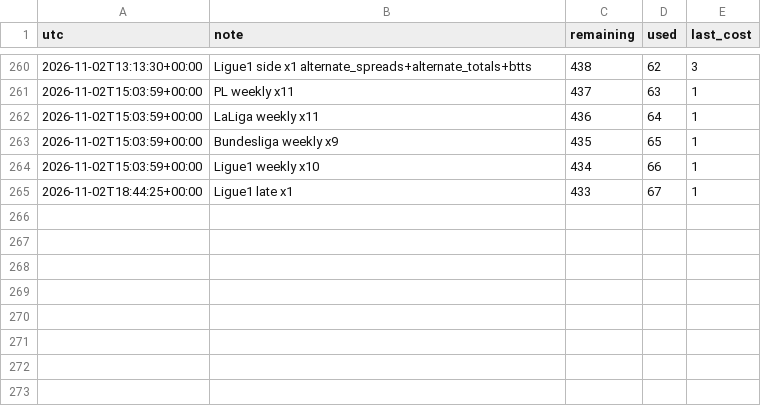
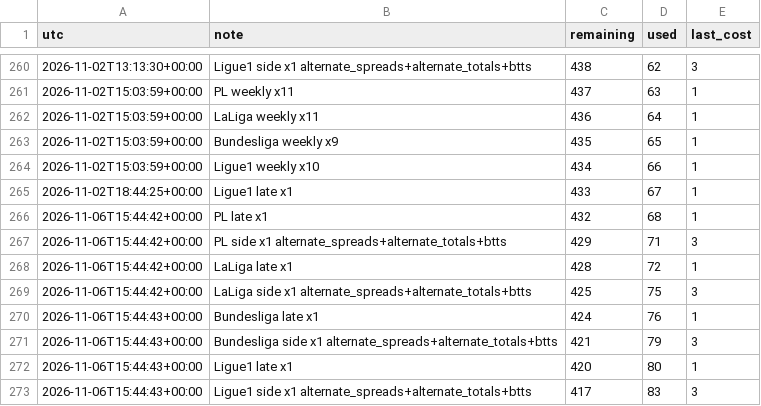
Before and after one commit to alcadiomontes03/match-engine-odds, a CSV file: data/odds/quota.csv, drawn as a sheet; only a part is shown, gaps mark what is left out.

```diff
--- a/data/odds/quota.csv
+++ b/data/odds/quota.csv
@@ -265 +265,9 @@ utc,note,remaining,used,last_cost
 2026-11-02T18:44:25+00:00,Ligue1 late x1,433,67,1
+2026-11-06T15:44:42+00:00,PL late x1,432,68,1
+2026-11-06T15:44:42+00:00,PL side x1 alternate_spreads+alternate_totals+btts,429,71,3
+2026-11-06T15:44:42+00:00,LaLiga late x1,428,72,1
+2026-11-06T15:44:42+00:00,LaLiga side x1 alternate_spreads+alternate_totals+btts,425,75,3
+2026-11-06T15:44:43+00:00,Bundesliga late x1,424,76,1
+2026-11-06T15:44:43+00:00,Bundesliga side x1 alternate_spreads+alternate_totals+btts,421,79,3
+2026-11-06T15:44:43+00:00,Ligue1 late x1,420,80,1
+2026-11-06T15:44:43+00:00,Ligue1 side x1 alternate_spreads+alternate_totals+btts,417,83,3
```
Also changed, not shown: data/odds/sharp.csv, 12 other files.
